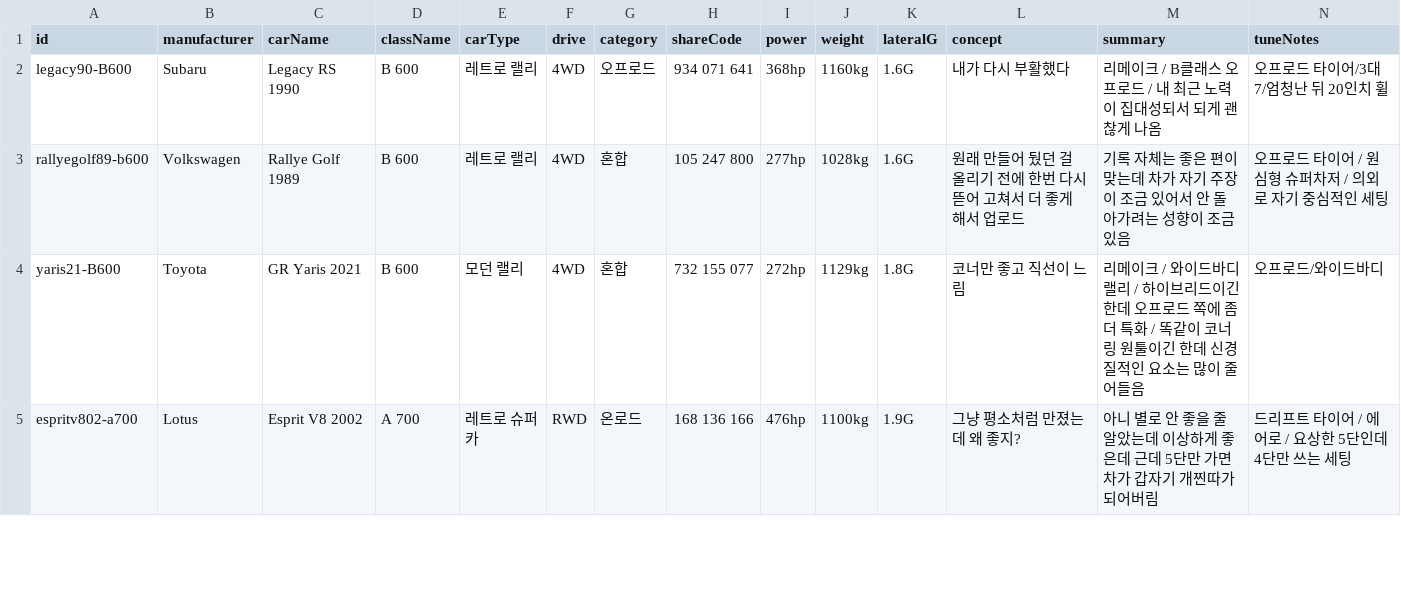
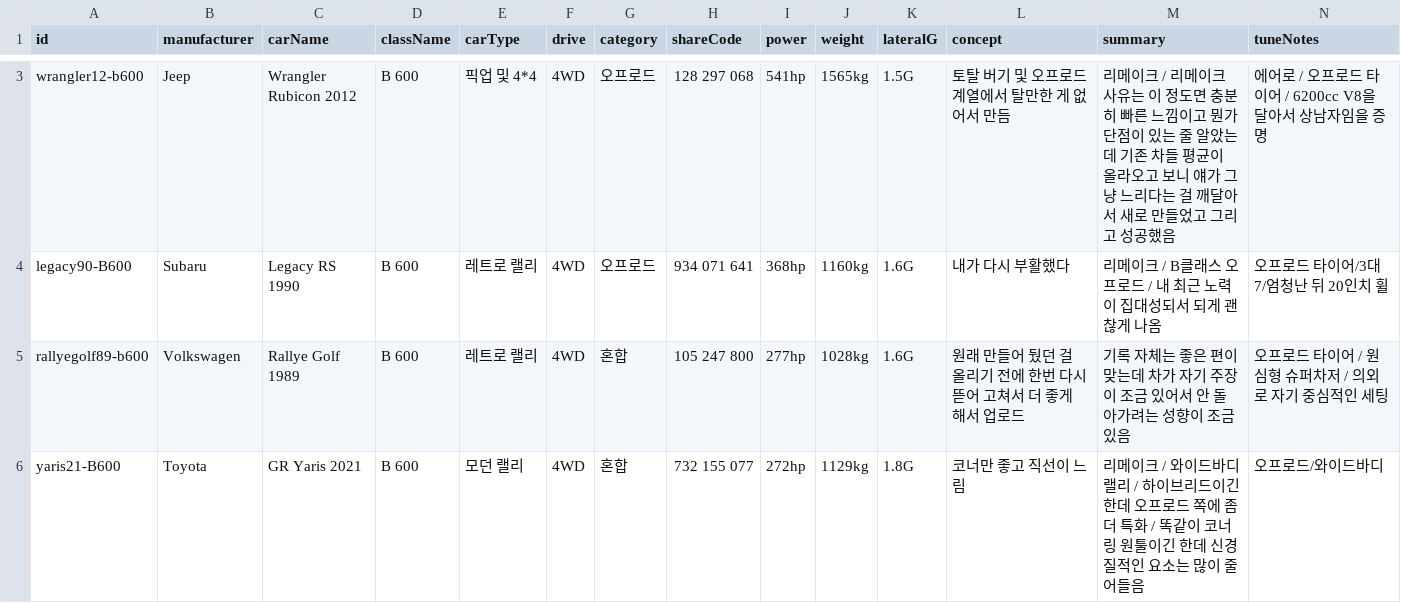
Before and after one commit to Lepe1210/forza6-tuning-archive-lepe, a CSV file: data/cars.csv, drawn as a sheet; only a part is shown, gaps mark what is left out; the shorter side is filled out with more unchanged rows; rows hold the shown columns only; the diff covers the shown part only; the diff names each change by its address in the sheet, - before the commit and + after, or states it on an @@ line.

```diff
--- a/data/cars.csv
+++ b/data/cars.csv
+row 3: wrangler12-b600 | Jeep | Wrangler Rubicon 2012 | B 600 | 픽업 및 4*4 | 4WD | 오프로드 | 128 297 068 | 541hp | 1565kg | 1.5G | 토탈 버기 및 오프로드 계열에서 탈만한 게 없어서 만듬 | 리메이크 / 리메이크 사유는 이 정도면 충분히 빠른 느낌이고 뭔가 단점이 있는 줄 알았는데 기존 차들 평균이 올라오고 보니 얘가 그냥 느리다는 걸 깨달아서 새로 만들었고 그리고 성공했음 | 에어로 / 오프로드 타이어 / 6200cc V8을 달아서 상남자임을 증명
```
Also changed, not shown: 1 added row, 1 removed row and 3 edited cells elsewhere in this file, 2 other files.
